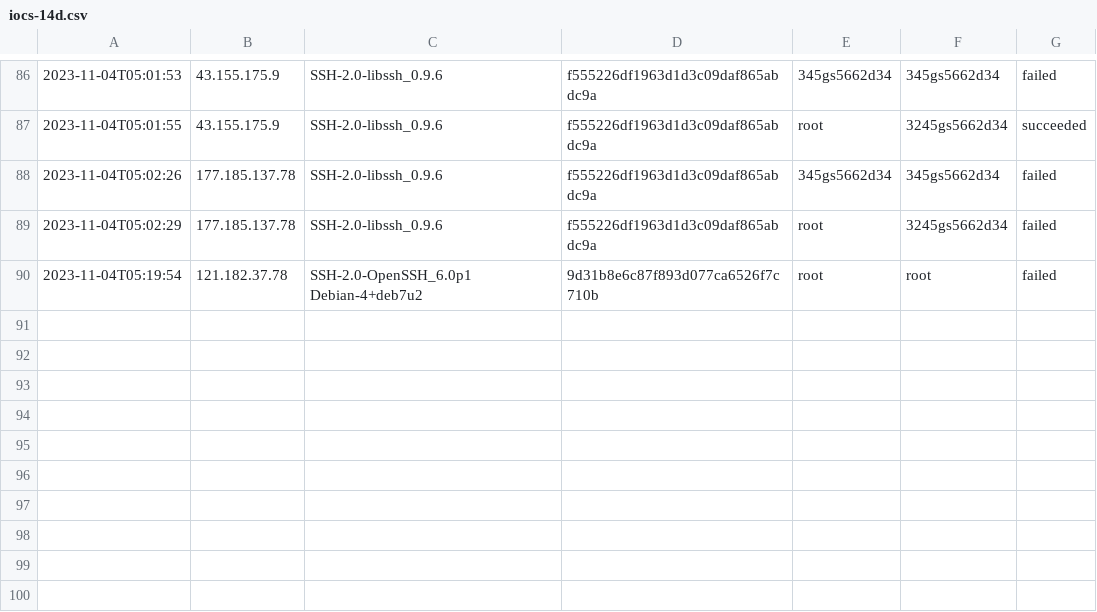
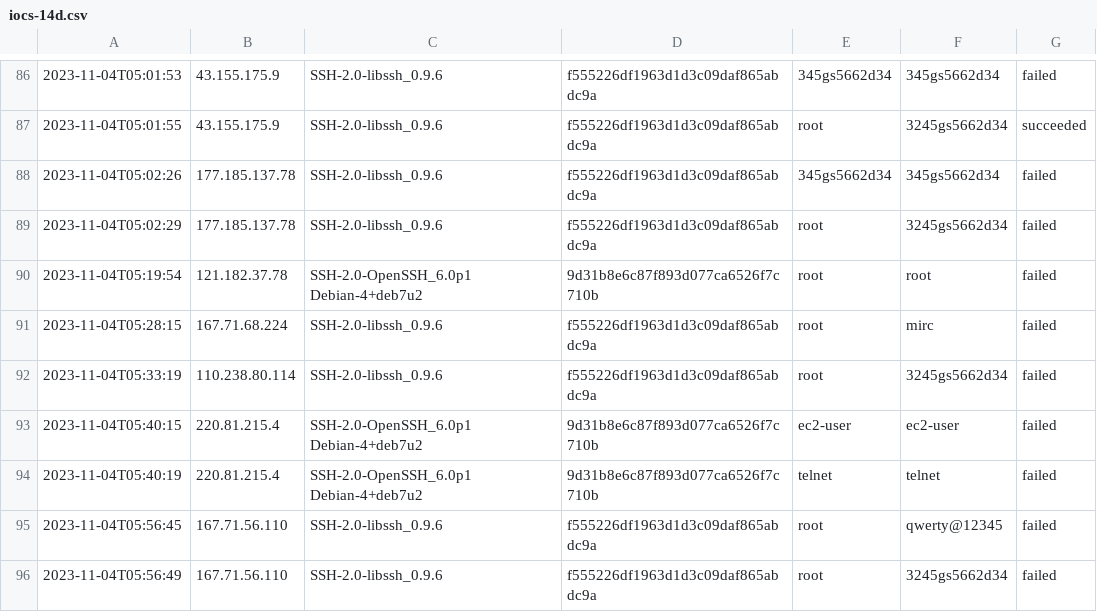
Before and after one commit to cylaris/sshtrap, a CSV file: honeypot/ssh/iocs-14d.csv, drawn as a sheet; only a part is shown, gaps mark what is left out.

Commit message:
Update Honeypot IOC files

```diff
--- a/honeypot/ssh/iocs-14d.csv
+++ b/honeypot/ssh/iocs-14d.csv
@@ -90 +90,7 @@
 2023-11-04T05:19:54,121.182.37.78,SSH-2.0-OpenSSH_6.0p1 Debian-4+deb7u2,9d31b8e6c87f893d077ca6526f7c710b,root,root,failed
+2023-11-04T05:28:15,167.71.68.224,SSH-2.0-libssh_0.9.6,f555226df1963d1d3c09daf865abdc9a,root,mirc,failed
+2023-11-04T05:33:19,110.238.80.114,SSH-2.0-libssh_0.9.6,f555226df1963d1d3c09daf865abdc9a,root,3245gs5662d34,failed
+2023-11-04T05:40:15,220.81.215.4,SSH-2.0-OpenSSH_6.0p1 Debian-4+deb7u2,9d31b8e6c87f893d077ca6526f7c710b,ec2-user,ec2-user,failed
+2023-11-04T05:40:19,220.81.215.4,SSH-2.0-OpenSSH_6.0p1 Debian-4+deb7u2,9d31b8e6c87f893d077ca6526f7c710b,telnet,telnet,failed
+2023-11-04T05:56:45,167.71.56.110,SSH-2.0-libssh_0.9.6,f555226df1963d1d3c09daf865abdc9a,root,qwerty@12345,failed
+2023-11-04T05:56:49,167.71.56.110,SSH-2.0-libssh_0.9.6,f555226df1963d1d3c09daf865abdc9a,root,3245gs5662d34,failed
```
Also changed, not shown: honeypot/ssh/iocs-30d.csv.
